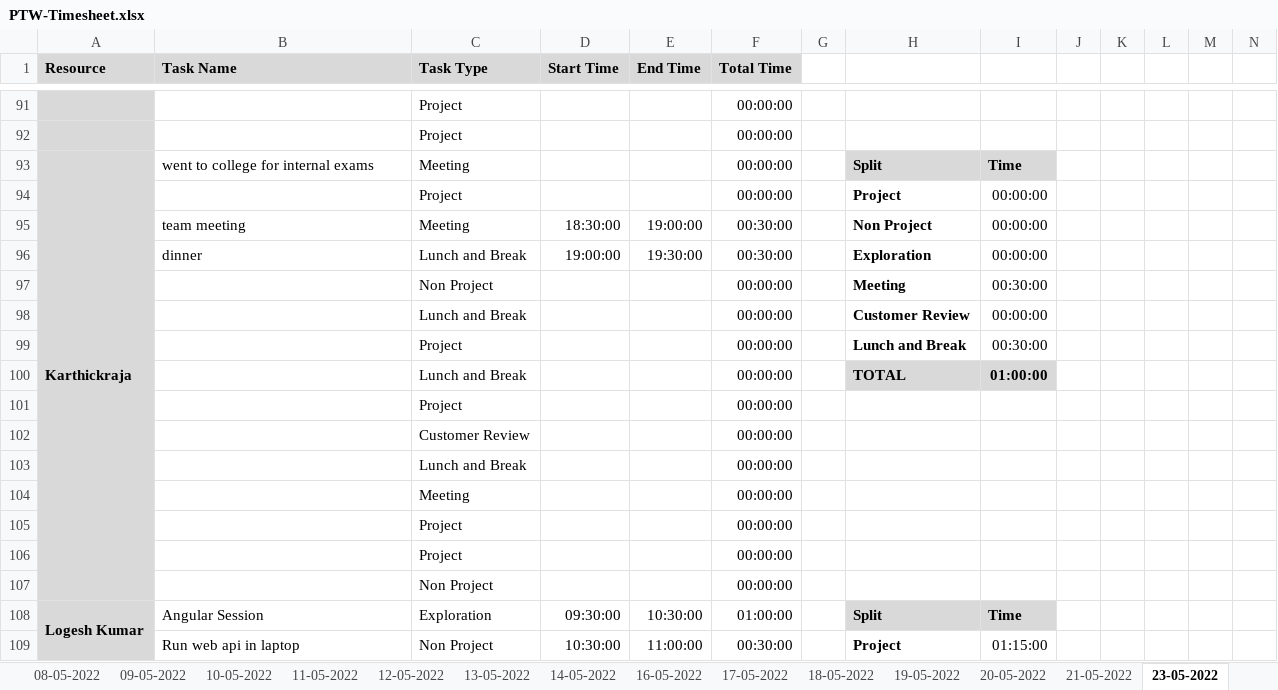
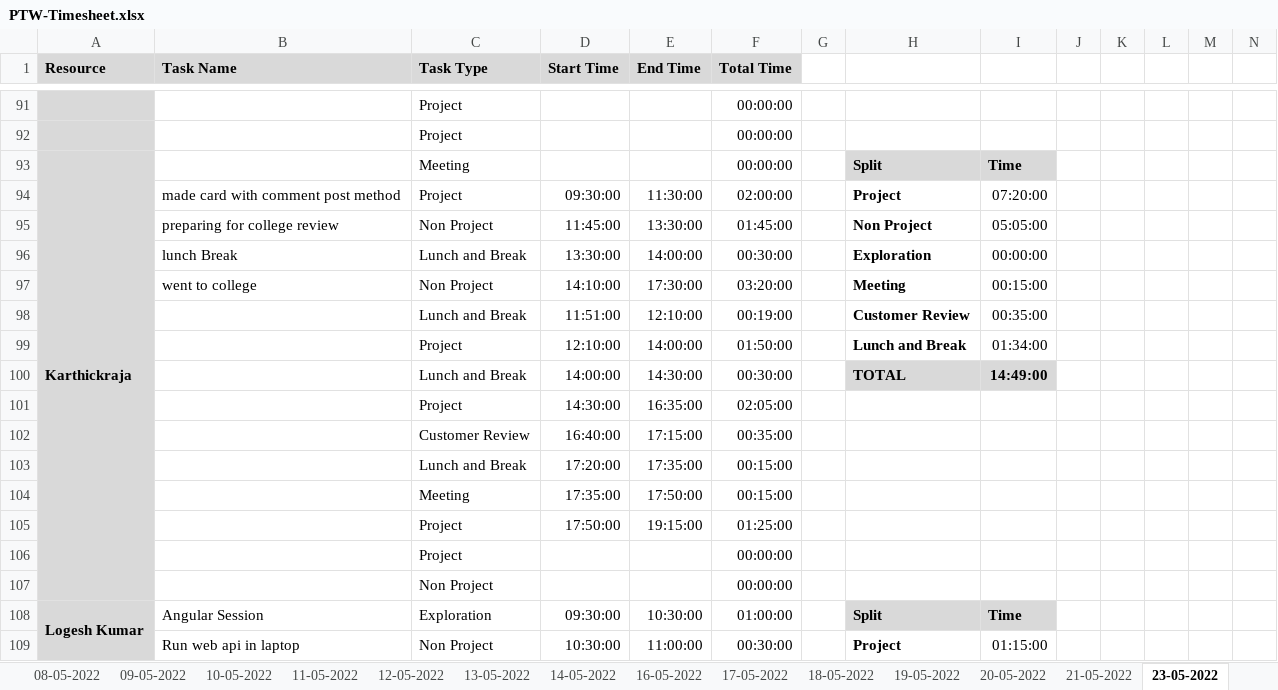
Before and after one commit to Tenacious-Org/Project-A5, an Excel workbook: Process/Timesheet/PTW-Timesheet.xlsx, sheet 23-05-2022, drawn as a sheet; only a part is shown, gaps mark what is left out; values as stored, in another font and other column widths than the file's, no borders; conditional formats not drawn; removed rows and columns are numbered as before the commit, all else as after; rows hold the shown columns only; the diff names each change by its address in the sheet, - before the commit and + after, or states it on an @@ line.

```diff
--- a/Process/Timesheet/PTW-Timesheet.xlsx (sheet 23-05-2022)
+++ b/Process/Timesheet/PTW-Timesheet.xlsx (sheet 23-05-2022)
-B93 (Task Name): went to college for internal exams
+B93 (Task Name): (empty)
-row 94:  |  | Project |  |  | 00:00:00 |  | Project | 00:00:00
-row 95:  | team meeting | Meeting | 18:30:00 | 19:00:00 | 00:30:00 |  | Non Project | 00:00:00
+row 94:  | made card with comment post method | Project | 09:30:00 | 11:30:00 | 02:00:00 |  | Project | 07:20:00
+row 95:  | preparing for college review | Non Project | 11:45:00 | 13:30:00 | 01:45:00 |  | Non Project | 05:05:00
-B96 (Task Name): dinner
+B96 (Task Name): lunch Break
-D96 (Start Time): 19:00:00
+D96 (Start Time): 13:30:00
-E96 (End Time): 19:30:00
+E96 (End Time): 14:00:00
-row 97:  |  | Non Project |  |  | 00:00:00 |  | Meeting | 00:30:00
-row 98:  |  | Lunch and Break |  |  | 00:00:00 |  | Customer Review | 00:00:00
-row 99:  |  | Project |  |  | 00:00:00 |  | Lunch and Break | 00:30:00
-row 100:  |  | Lunch and Break |  |  | 00:00:00 |  | TOTAL | 01:00:00
-row 101:  |  | Project |  |  | 00:00:00
-row 102:  |  | Customer Review |  |  | 00:00:00
-row 103:  |  | Lunch and Break |  |  | 00:00:00
-row 104:  |  | Meeting |  |  | 00:00:00
-row 105:  |  | Project |  |  | 00:00:00
+row 97:  | went to college | Non Project | 14:10:00 | 17:30:00 | 03:20:00 |  | Meeting | 00:15:00
+row 98:  |  | Lunch and Break | 11:51:00 | 12:10:00 | 00:19:00 |  | Customer Review | 00:35:00
+row 99:  |  | Project | 12:10:00 | 14:00:00 | 01:50:00 |  | Lunch and Break | 01:34:00
+row 100:  |  | Lunch and Break | 14:00:00 | 14:30:00 | 00:30:00 |  | TOTAL | 14:49:00
+row 101:  |  | Project | 14:30:00 | 16:35:00 | 02:05:00
+row 102:  |  | Customer Review | 16:40:00 | 17:15:00 | 00:35:00
+row 103:  |  | Lunch and Break | 17:20:00 | 17:35:00 | 00:15:00
+row 104:  |  | Meeting | 17:35:00 | 17:50:00 | 00:15:00
+row 105:  |  | Project | 17:50:00 | 19:15:00 | 01:25:00
```
Also changed, not shown: sheet 25-05-2022, sheet 21-05-2022, sheet 20-05-2022, sheet 24-05-2022, other sheet tabs.
